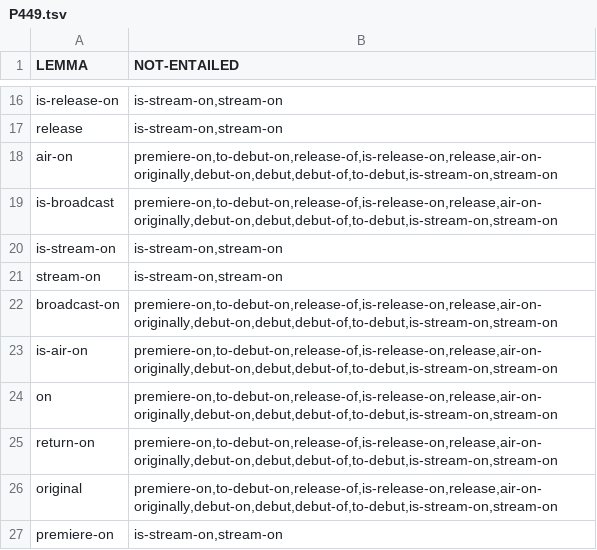
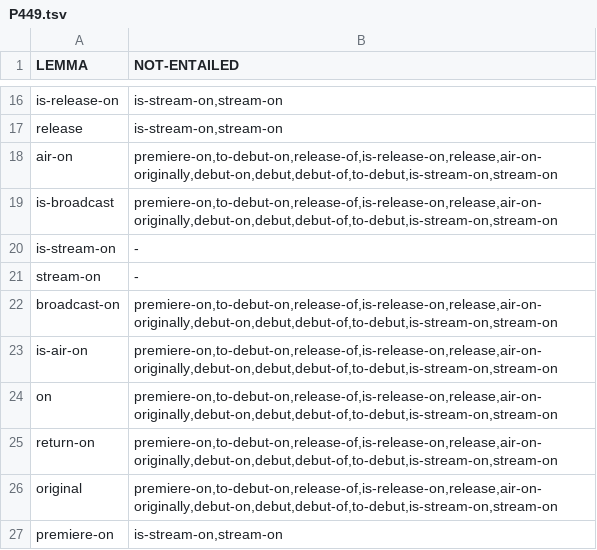
Before and after one commit to yanaiela/lm_meaning, a TSV file: data/pattern_data/entailed_lemmas_extended/P449.tsv, drawn as a sheet; only a part is shown, gaps mark what is left out.

```diff
--- a/data/pattern_data/entailed_lemmas_extended/P449.tsv
+++ b/data/pattern_data/entailed_lemmas_extended/P449.tsv
@@ -19,4 +19,4 @@ air-on	premiere-on,to-debut-on,release-of,is-release-on,release,air-on-originall
 is-broadcast	premiere-on,to-debut-on,release-of,is-release-on,release,air-on-originally,debut-on,debut,debut-of,to-debut,is-stream-on,stream-on
-is-stream-on	is-stream-on,stream-on
-stream-on	is-stream-on,stream-on
+is-stream-on	-
+stream-on	-
 broadcast-on	premiere-on,to-debut-on,release-of,is-release-on,release,air-on-originally,debut-on,debut,debut-of,to-debut,is-stream-on,stream-on
```
Also changed, not shown: 4 other files.
